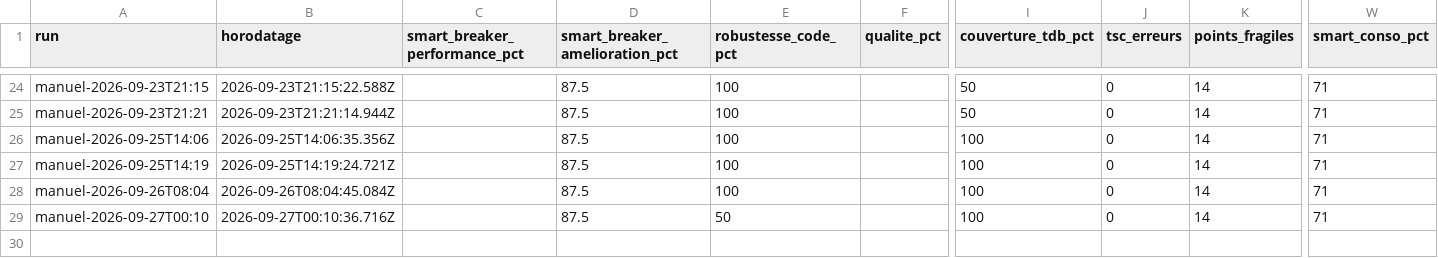
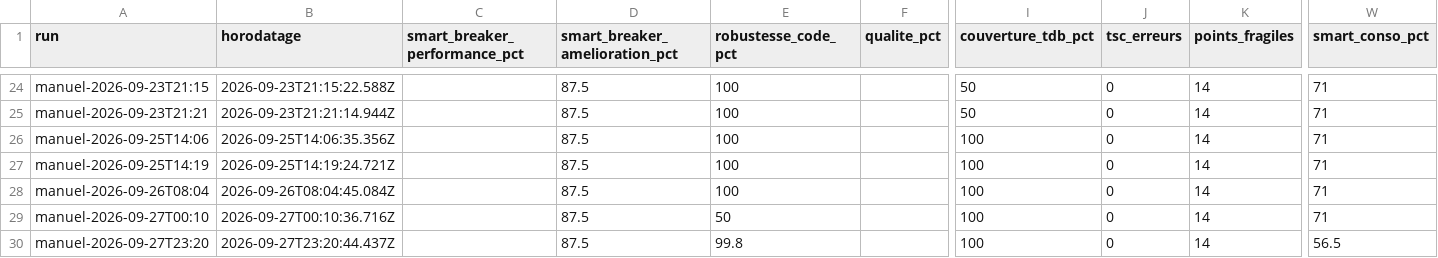
Before and after one commit to graphixxgeek-boop/aihouse, a CSV file: docs/referentiel/kpi-historique.csv, drawn as a sheet; only a part is shown, gaps mark what is left out; rows hold the shown columns only; the diff names each change by its address in the sheet, - before the commit and + after, or states it on an @@ line.

```diff
--- a/docs/referentiel/kpi-historique.csv
+++ b/docs/referentiel/kpi-historique.csv
+row 30: manuel-2026-09-27T23:20 | 2026-09-27T23:20:44.437Z |  | 87.5 | 99.8 |  | 100 | 0 | 14 | 56.5
```
Also changed, not shown: 20 other files.
